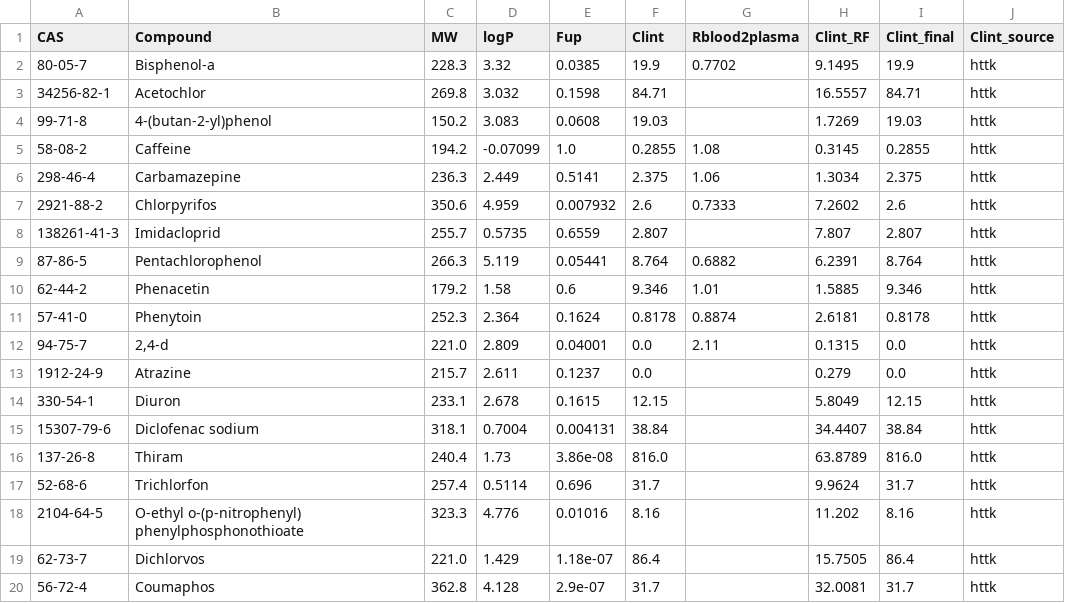
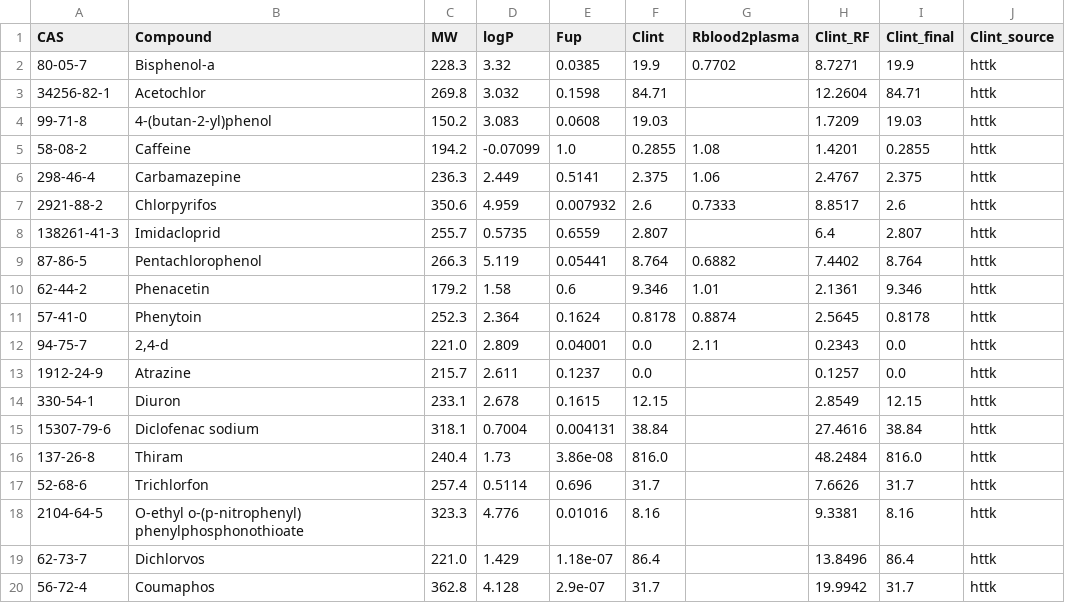
Before and after one commit to Malaz-al-Mahdi/hybrid-ai-pbtk, a CSV file: data/pilot_chemicals_imputed.csv, drawn as a sheet.

Commit message:
reduce the chemicals descriptoren

```diff
--- a/data/pilot_chemicals_imputed.csv
+++ b/data/pilot_chemicals_imputed.csv
@@ -1,20 +1,20 @@
 CAS,Compound,MW,logP,Fup,Clint,Rblood2plasma,Clint_RF,Clint_final,Clint_source
-80-05-7,Bisphenol-a,228.3,3.32,0.0385,19.9,0.7702,9.1495,19.9,httk
-34256-82-1,Acetochlor,269.8,3.032,0.1598,84.71,,16.5557,84.71,httk
-99-71-8,4-(butan-2-yl)phenol,150.2,3.083,0.0608,19.03,,1.7269,19.03,httk
-58-08-2,Caffeine,194.2,-0.07099,1.0,0.2855,1.08,0.3145,0.2855,httk
-298-46-4,Carbamazepine,236.3,2.449,0.5141,2.375,1.06,1.3034,2.375,httk
-2921-88-2,Chlorpyrifos,350.6,4.959,0.007932,2.6,0.7333,7.2602,2.6,httk
-138261-41-3,Imidacloprid,255.7,0.5735,0.6559,2.807,,7.807,2.807,httk
-87-86-5,Pentachlorophenol,266.3,5.119,0.05441,8.764,0.6882,6.2391,8.764,httk
-62-44-2,Phenacetin,179.2,1.58,0.6,9.346,1.01,1.5885,9.346,httk
-57-41-0,Phenytoin,252.3,2.364,0.1624,0.8178,0.8874,2.6181,0.8178,httk
-94-75-7,"2,4-d",221.0,2.809,0.04001,0.0,2.11,0.1315,0.0,httk
-1912-24-9,Atrazine,215.7,2.611,0.1237,0.0,,0.279,0.0,httk
-330-54-1,Diuron,233.1,2.678,0.1615,12.15,,5.8049,12.15,httk
-15307-79-6,Diclofenac sodium,318.1,0.7004,0.004131,38.84,,34.4407,38.84,httk
-137-26-8,Thiram,240.4,1.73,3.86e-08,816.0,,63.8789,816.0,httk
-52-68-6,Trichlorfon,257.4,0.5114,0.696,31.7,,9.9624,31.7,httk
-2104-64-5,O-ethyl o-(p-nitrophenyl) phenylphosphonothioate,323.3,4.776,0.01016,8.16,,11.202,8.16,httk
-62-73-7,Dichlorvos,221.0,1.429,1.18e-07,86.4,,15.7505,86.4,httk
-56-72-4,Coumaphos,362.8,4.128,2.9e-07,31.7,,32.0081,31.7,httk
+80-05-7,Bisphenol-a,228.3,3.32,0.0385,19.9,0.7702,8.7271,19.9,httk
+34256-82-1,Acetochlor,269.8,3.032,0.1598,84.71,,12.2604,84.71,httk
+99-71-8,4-(butan-2-yl)phenol,150.2,3.083,0.0608,19.03,,1.7209,19.03,httk
+58-08-2,Caffeine,194.2,-0.07099,1.0,0.2855,1.08,1.4201,0.2855,httk
+298-46-4,Carbamazepine,236.3,2.449,0.5141,2.375,1.06,2.4767,2.375,httk
+2921-88-2,Chlorpyrifos,350.6,4.959,0.007932,2.6,0.7333,8.8517,2.6,httk
+138261-41-3,Imidacloprid,255.7,0.5735,0.6559,2.807,,6.4,2.807,httk
+87-86-5,Pentachlorophenol,266.3,5.119,0.05441,8.764,0.6882,7.4402,8.764,httk
+62-44-2,Phenacetin,179.2,1.58,0.6,9.346,1.01,2.1361,9.346,httk
+57-41-0,Phenytoin,252.3,2.364,0.1624,0.8178,0.8874,2.5645,0.8178,httk
+94-75-7,"2,4-d",221.0,2.809,0.04001,0.0,2.11,0.2343,0.0,httk
+1912-24-9,Atrazine,215.7,2.611,0.1237,0.0,,0.1257,0.0,httk
+330-54-1,Diuron,233.1,2.678,0.1615,12.15,,2.8549,12.15,httk
+15307-79-6,Diclofenac sodium,318.1,0.7004,0.004131,38.84,,27.4616,38.84,httk
+137-26-8,Thiram,240.4,1.73,3.86e-08,816.0,,48.2484,816.0,httk
+52-68-6,Trichlorfon,257.4,0.5114,0.696,31.7,,7.6626,31.7,httk
+2104-64-5,O-ethyl o-(p-nitrophenyl) phenylphosphonothioate,323.3,4.776,0.01016,8.16,,9.3381,8.16,httk
+62-73-7,Dichlorvos,221.0,1.429,1.18e-07,86.4,,13.8496,86.4,httk
+56-72-4,Coumaphos,362.8,4.128,2.9e-07,31.7,,19.9942,31.7,httk
```
Also changed, not shown: data/rf_clint_predictions.csv, 14 other files.
